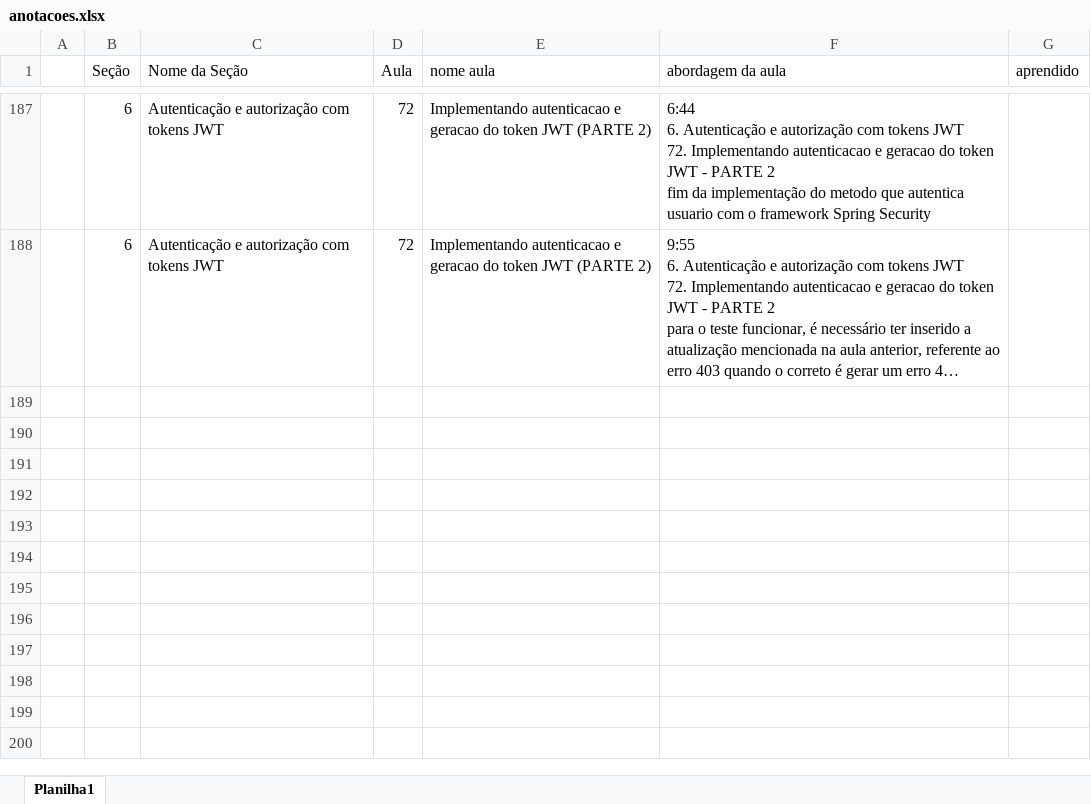
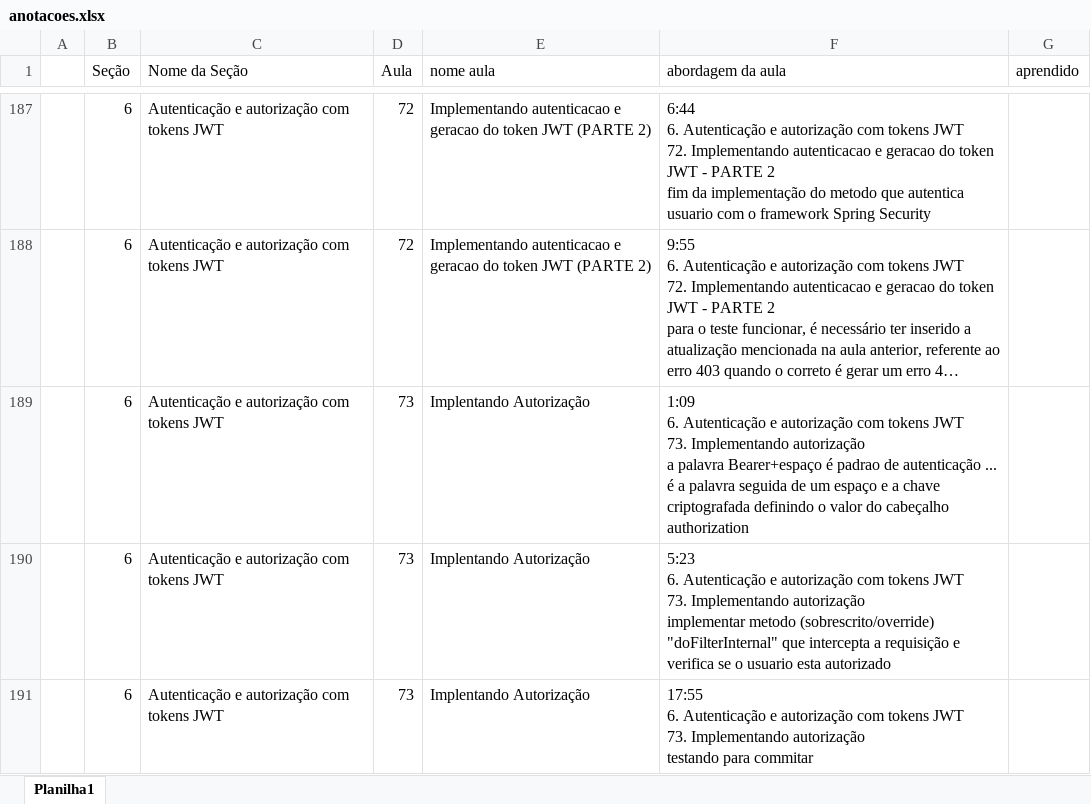
Before and after one commit to emerson-roots/spring-boot-ionic-backend, an Excel workbook: anotacoes.xlsx, sheet Planilha1, drawn as a sheet; only a part is shown, gaps mark what is left out; long unchanged cells end in …; values as stored, in another font and other column widths than the file's, no borders; table styles not drawn; ↵ is a line break in a cell; the diff names each change by its address in the sheet, - before the commit and + after, or states it on an @@ line.

Commit message:
Implementando autorizacao

```diff
--- a/anotacoes.xlsx (sheet Planilha1)
+++ b/anotacoes.xlsx (sheet Planilha1)
+row 189:  | 6 | Autenticação e autorização com tokens JWT | 73 | Implentando Autorização | 1:09 ↵ 6. Autenticação e autorização com tokens JWT ↵ 73. Implementando autorização ↵ a palavra Bearer+espaço é padrao de autenticação ... é a palavra seguida de um espaço e a chave criptografada definindo o valor do cabeçalho authorization
+row 190:  | 6 | Autenticação e autorização com tokens JWT | 73 | Implentando Autorização | 5:23 ↵ 6. Autenticação e autorização com tokens JWT ↵ 73. Implementando autorização ↵ implementar metodo (sobrescrito/override) "doFilterInternal" que intercepta a requisição e verifica se o usuario esta autorizado
+row 191:  | 6 | Autenticação e autorização com tokens JWT | 73 | Implentando Autorização | 17:55 ↵ 6. Autenticação e autorização com tokens JWT ↵ 73. Implementando autorização ↵ testando para commitar
```
Also changed, not shown: 3 other files.
